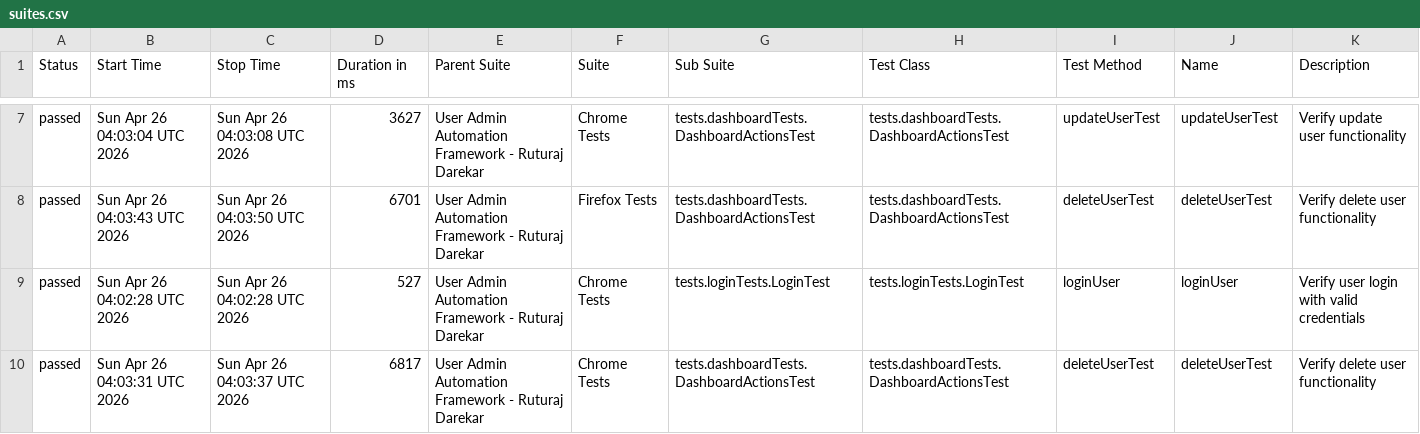
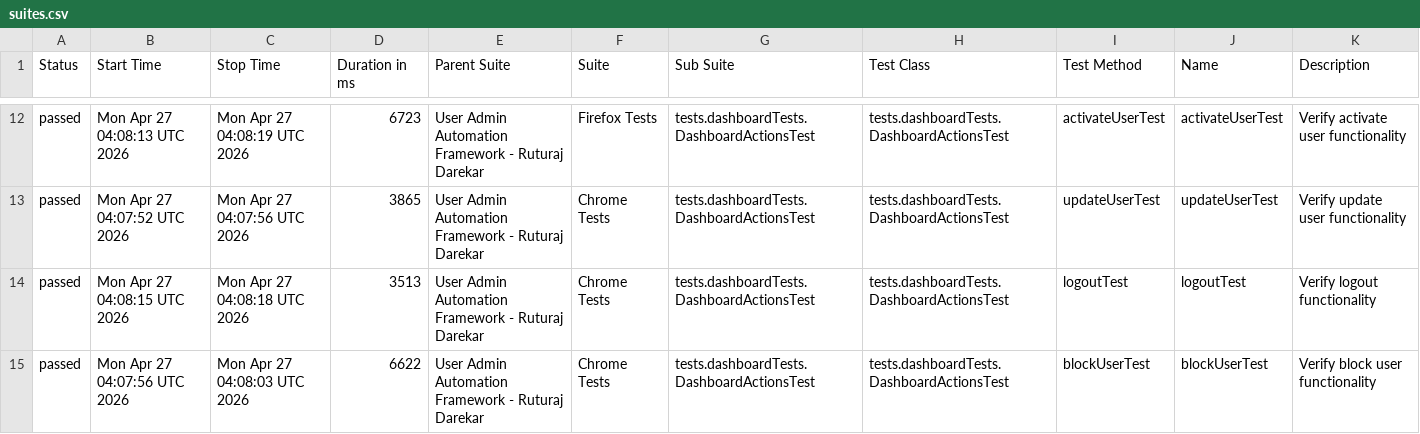
Before and after one commit to Ruturaj0861/user-admin-automation, a CSV file: data/suites.csv, drawn as a sheet; only a part is shown, gaps mark what is left out; the diff covers the shown part only.

```diff
--- a/data/suites.csv
+++ b/data/suites.csv
@@ -7,4 +12,4 @@
-"passed","Sun Apr 26 04:03:04 UTC 2026","Sun Apr 26 04:03:08 UTC 2026","3627","User Admin Automation Framework - Ruturaj Darekar","Chrome Tests","tests.dashboardTests.DashboardActionsTest","tests.dashboardTests.DashboardActionsTest","updateUserTest","updateUserTest","Verify update user functionality"
-"passed","Sun Apr 26 04:03:43 UTC 2026","Sun Apr 26 04:03:50 UTC 2026","6701","User Admin Automation Framework - Ruturaj Darekar","Firefox Tests","tests.dashboardTests.DashboardActionsTest","tests.dashboardTests.DashboardActionsTest","deleteUserTest","deleteUserTest","Verify delete user functionality"
-"passed","Sun Apr 26 04:02:28 UTC 2026","Sun Apr 26 04:02:28 UTC 2026","527","User Admin Automation Framework - Ruturaj Darekar","Chrome Tests","tests.loginTests.LoginTest","tests.loginTests.LoginTest","loginUser","loginUser","Verify user login with valid credentials"
-"passed","Sun Apr 26 04:03:31 UTC 2026","Sun Apr 26 04:03:37 UTC 2026","6817","User Admin Automation Framework - Ruturaj Darekar","Chrome Tests","tests.dashboardTests.DashboardActionsTest","tests.dashboardTests.DashboardActionsTest","deleteUserTest","deleteUserTest","Verify delete user functionality"
+"passed","Mon Apr 27 04:08:13 UTC 2026","Mon Apr 27 04:08:19 UTC 2026","6723","User Admin Automation Framework - Ruturaj Darekar","Firefox Tests","tests.dashboardTests.DashboardActionsTest","tests.dashboardTests.DashboardActionsTest","activateUserTest","activateUserTest","Verify activate user functionality"
+"passed","Mon Apr 27 04:07:52 UTC 2026","Mon Apr 27 04:07:56 UTC 2026","3865","User Admin Automation Framework - Ruturaj Darekar","Chrome Tests","tests.dashboardTests.DashboardActionsTest","tests.dashboardTests.DashboardActionsTest","updateUserTest","updateUserTest","Verify update user functionality"
+"passed","Mon Apr 27 04:08:15 UTC 2026","Mon Apr 27 04:08:18 UTC 2026","3513","User Admin Automation Framework - Ruturaj Darekar","Chrome Tests","tests.dashboardTests.DashboardActionsTest","tests.dashboardTests.DashboardActionsTest","logoutTest","logoutTest","Verify logout functionality"
+"passed","Mon Apr 27 04:07:56 UTC 2026","Mon Apr 27 04:08:03 UTC 2026","6622","User Admin Automation Framework - Ruturaj Darekar","Chrome Tests","tests.dashboardTests.DashboardActionsTest","tests.dashboardTests.DashboardActionsTest","blockUserTest","blockUserTest","Verify block user functionality"
```
Also changed, not shown: 5 added rows, 5 removed rows and 52 edited cells elsewhere in this file, 55 other files.
